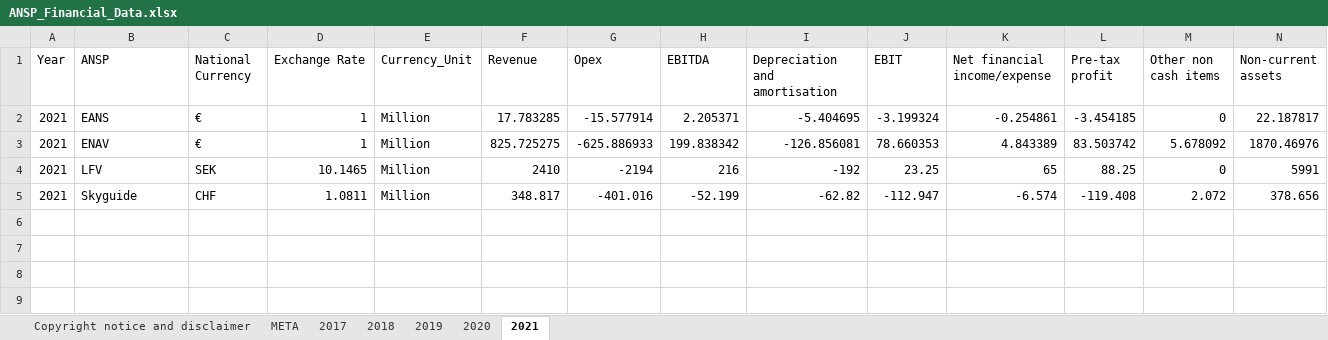
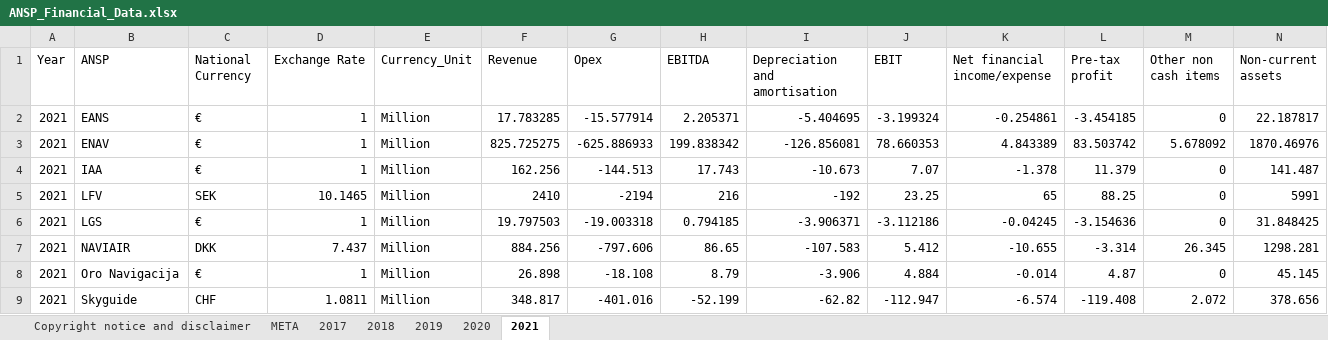
Before and after one commit to euctrl-pru/portal, an Excel workbook: static/download/xls/ANSP_Financial_Data.xlsx, sheet 2021, drawn as a sheet; only a part is shown; values as stored, in another font and other column widths than the file's, no borders; rows hold the shown columns only; the diff names each change by its address in the sheet, - before the commit and + after, or states it on an @@ line.

Commit message:
Update financial DB download file

```diff
--- a/static/download/xls/ANSP_Financial_Data.xlsx (sheet 2021)
+++ b/static/download/xls/ANSP_Financial_Data.xlsx (sheet 2021)
+row 4: 2021 | IAA | € | 1 | Million | 162.256 | -144.513 | 17.743 | -10.673 | 7.07 | -1.378 | 11.379 | 0 | 141.487
+row 6: 2021 | LGS | € | 1 | Million | 19.797503 | -19.003318 | 0.794185 | -3.906371 | -3.112186 | -0.04245 | -3.154636 | 0 | 31.848425
+row 7: 2021 | NAVIAIR | DKK | 7.437 | Million | 884.256 | -797.606 | 86.65 | -107.583 | 5.412 | -10.655 | -3.314 | 26.345 | 1298.281
+row 8: 2021 | Oro Navigacija | € | 1 | Million | 26.898 | -18.108 | 8.79 | -3.906 | 4.884 | -0.014 | 4.87 | 0 | 45.145
```
